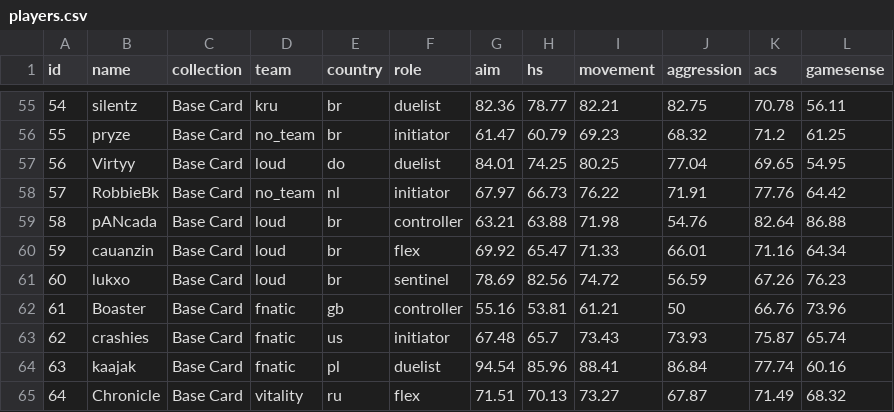
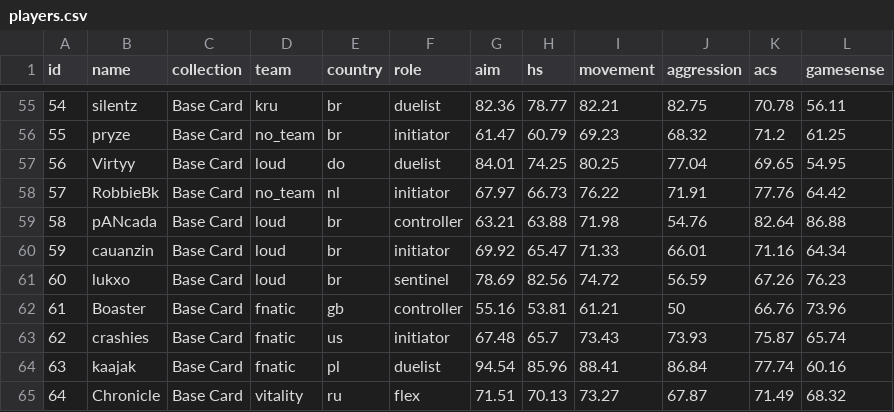
Before and after one commit to sabinelab/players, a CSV file: lib/players.csv, drawn as a sheet; only a part is shown, gaps mark what is left out.

Commit message:
fix: correct cauanzin role

```diff
--- a/lib/players.csv
+++ b/lib/players.csv
@@ -59,3 +59,3 @@
 58,pANcada,Base Card,loud,br,controller,63.21,63.88,71.98,54.76,82.64,86.88
-59,cauanzin,Base Card,loud,br,flex,69.92,65.47,71.33,66.01,71.16,64.34
+59,cauanzin,Base Card,loud,br,initiator,69.92,65.47,71.33,66.01,71.16,64.34
 60,lukxo,Base Card,loud,br,sentinel,78.69,82.56,74.72,56.59,67.26,76.23
```
